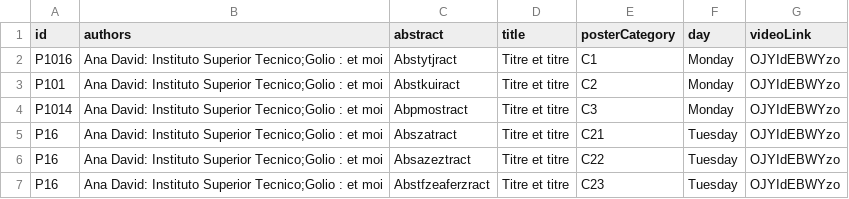
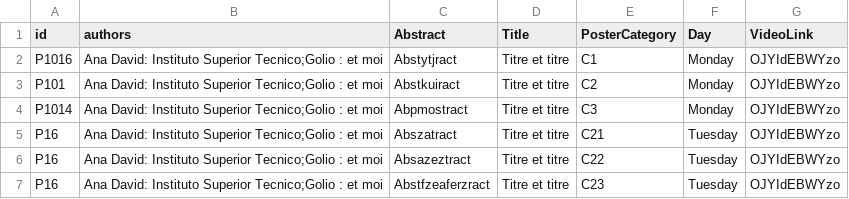
Before and after one commit to ieeevr/dev, a CSV file: _data/posters.csv, drawn as a sheet.

Commit message:
Update posters.csv

```diff
--- a/_data/posters.csv
+++ b/_data/posters.csv
@@ -1,2 +1,2 @@
-id,authors,abstract,title,posterCategory,day,videoLink
+id,authors,Abstract,Title,PosterCategory,Day,VideoLink
 P1016,"Ana David: Instituto Superior Tecnico;Golio : et moi","Abstytjract","Titre et titre","C1",Monday,OJYIdEBWYzo
```
